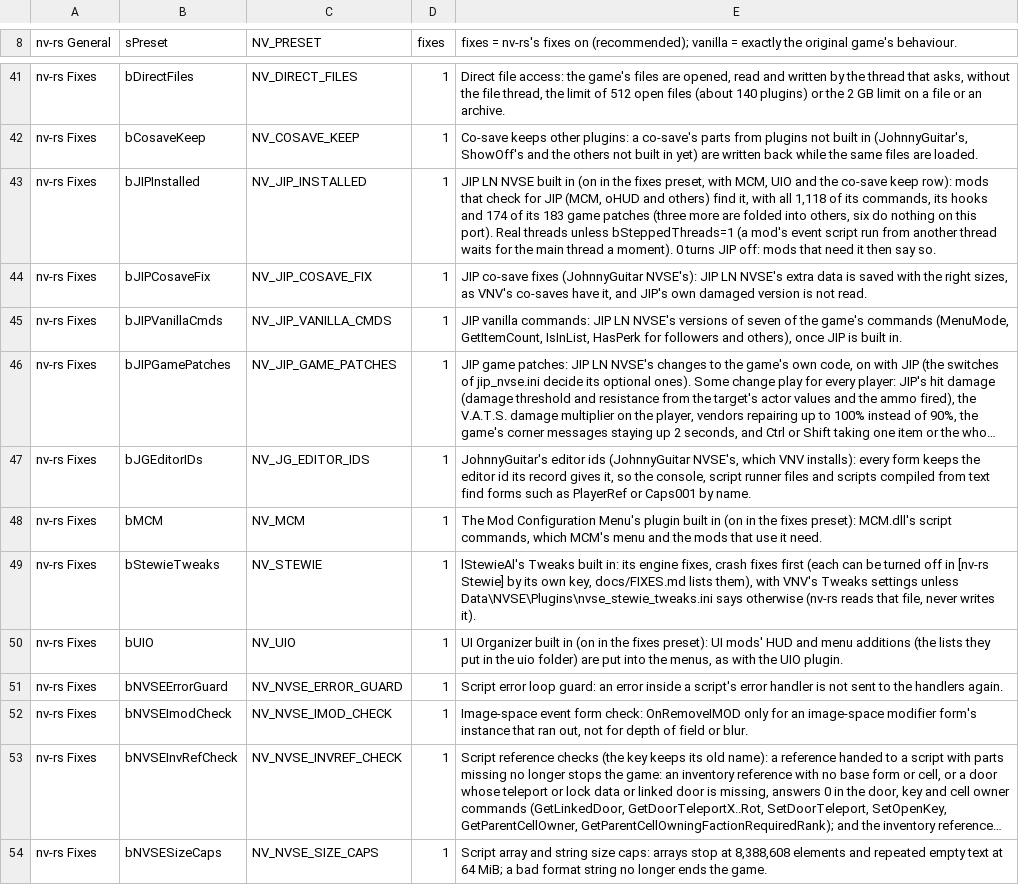
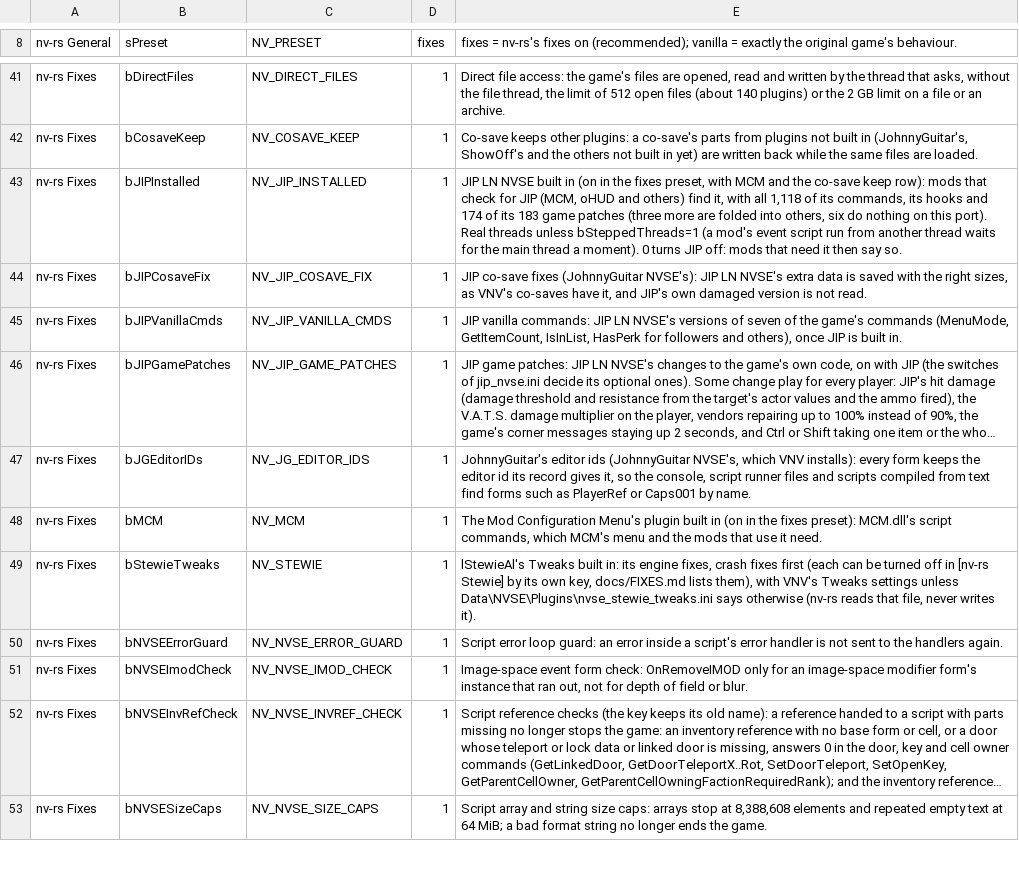
Before and after one commit to slaterain/nv-rs, a TSV file: crates/host/data/game_ini.tsv, drawn as a sheet; only a part is shown, gaps mark what is left out; long unchanged cells end in ….

Commit message:
UI Organizer out: the crate, its seams (the game's own path kept), its row, tests and docs

```diff
--- a/crates/host/data/game_ini.tsv
+++ b/crates/host/data/game_ini.tsv
@@ -42,3 +42,3 @@ nv-rs Fixes	bDirectFiles	NV_DIRECT_FILES	1	Direct file access: the game's files
 nv-rs Fixes	bCosaveKeep	NV_COSAVE_KEEP	1	Co-save keeps other plugins: a co-save's parts from plugins not built in (JohnnyGuitar's, ShowOff's and the others not built in yet) are written back while the same files are loaded.
-nv-rs Fixes	bJIPInstalled	NV_JIP_INSTALLED	1	JIP LN NVSE built in (on in the fixes preset, with MCM, UIO and the co-save keep row): mods that check for JIP (MCM, oHUD and others) find it, with all 1,118 of its commands, its hooks and 174 of its 183 game patches (three more are folded into others, six do nothing on this port). Real threads unless bSteppedThreads=1 (a mod's event script run from another thread waits for the main thread a moment). 0 turns JIP off: mods that need it then say so.
+nv-rs Fixes	bJIPInstalled	NV_JIP_INSTALLED	1	JIP LN NVSE built in (on in the fixes preset, with MCM and the co-save keep row): mods that check for JIP (MCM, oHUD and others) find it, with all 1,118 of its commands, its hooks and 174 of its 183 game patches (three more are folded into others, six do nothing on this port). Real threads unless bSteppedThreads=1 (a mod's event script run from another thread waits for the main thread a moment). 0 turns JIP off: mods that need it then say so.
 nv-rs Fixes	bJIPCosaveFix	NV_JIP_COSAVE_FIX	1	JIP co-save fixes (JohnnyGuitar NVSE's): JIP LN NVSE's extra data is saved with the right sizes, as VNV's co-saves have it, and JIP's own damaged version is not read.
@@ -49,3 +49,2 @@ nv-rs Fixes	bMCM	NV_MCM	1	The Mod Configuration Menu's plugin built in (on in th
 nv-rs Fixes	bStewieTweaks	NV_STEWIE	1	lStewieAl's Tweaks built in: its engine fixes, crash fixes first (each can be turned off in [nv-rs Stewie] by its own key, docs/FIXES.md lists them), with VNV's Tweaks settings unless Data\NVSE\Plugins\nvse_stewie_tweaks.ini says otherwise (nv-rs reads that file, never writes it).
-nv-rs Fixes	bUIO	NV_UIO	1	UI Organizer built in (on in the fixes preset): UI mods' HUD and menu additions (the lists they put in the uio folder) are put into the menus, as with the UIO plugin.
 nv-rs Fixes	bNVSEErrorGuard	NV_NVSE_ERROR_GUARD	1	Script error loop guard: an error inside a script's error handler is not sent to the handlers again.
```
Also changed, not shown: 56 other files.
